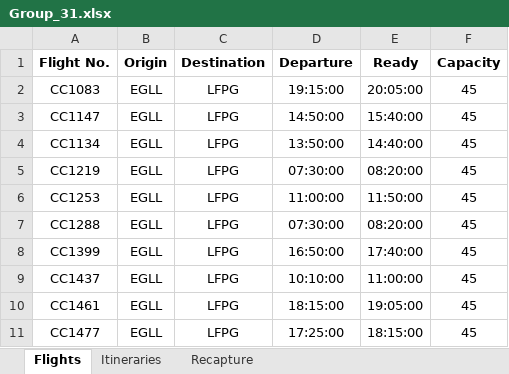
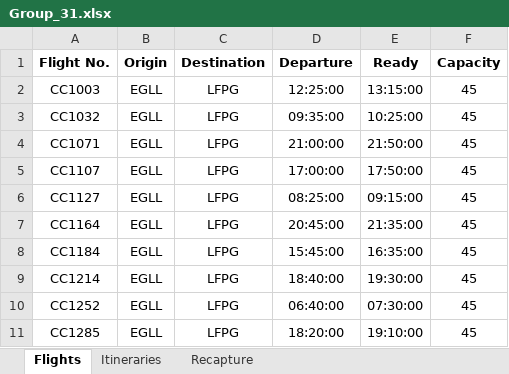
Before and after one commit to msaezo/AirlinePlanningAssignment, an Excel workbook: Group_31.xlsx, sheet Flights, drawn as a sheet; only a part is shown; values as stored, in another font and other column widths than the file's, no borders; the diff covers the shown part only; the diff names each change by its address in the sheet, - before the commit and + after, or states it on an @@ line.

Commit message:
ready to run

```diff
--- a/Group_31.xlsx (sheet Flights)
+++ b/Group_31.xlsx (sheet Flights)
-A2 (Flight No.): CC1083
+A2 (Flight No.): CC1003
-D2 (Departure): 19:15:00
+D2 (Departure): 12:25:00
-E2 (Ready): 20:05:00
+E2 (Ready): 13:15:00
-A3 (Flight No.): CC1147
+A3 (Flight No.): CC1032
-D3 (Departure): 14:50:00
+D3 (Departure): 09:35:00
-E3 (Ready): 15:40:00
+E3 (Ready): 10:25:00
-A4 (Flight No.): CC1134
+A4 (Flight No.): CC1071
-D4 (Departure): 13:50:00
+D4 (Departure): 21:00:00
-E4 (Ready): 14:40:00
+E4 (Ready): 21:50:00
-A5 (Flight No.): CC1219
+A5 (Flight No.): CC1107
-D5 (Departure): 07:30:00
+D5 (Departure): 17:00:00
-E5 (Ready): 08:20:00
+E5 (Ready): 17:50:00
-A6 (Flight No.): CC1253
+A6 (Flight No.): CC1127
-D6 (Departure): 11:00:00
+D6 (Departure): 08:25:00
-E6 (Ready): 11:50:00
+E6 (Ready): 09:15:00
-A7 (Flight No.): CC1288
+A7 (Flight No.): CC1164
-D7 (Departure): 07:30:00
+D7 (Departure): 20:45:00
-E7 (Ready): 08:20:00
+E7 (Ready): 21:35:00
-A8 (Flight No.): CC1399
+A8 (Flight No.): CC1184
-D8 (Departure): 16:50:00
+D8 (Departure): 15:45:00
-E8 (Ready): 17:40:00
+E8 (Ready): 16:35:00
-A9 (Flight No.): CC1437
+A9 (Flight No.): CC1214
-D9 (Departure): 10:10:00
+D9 (Departure): 18:40:00
-E9 (Ready): 11:00:00
+E9 (Ready): 19:30:00
-A10 (Flight No.): CC1461
+A10 (Flight No.): CC1252
-D10 (Departure): 18:15:00
+D10 (Departure): 06:40:00
-E10 (Ready): 19:05:00
+E10 (Ready): 07:30:00
-A11 (Flight No.): CC1477
+A11 (Flight No.): CC1285
-D11 (Departure): 17:25:00
+D11 (Departure): 18:20:00
-E11 (Ready): 18:15:00
+E11 (Ready): 19:10:00
```
Also changed, not shown: 366 edited cells elsewhere in this sheet, sheet Itineraries, sheet Recapture, 1 other file.
